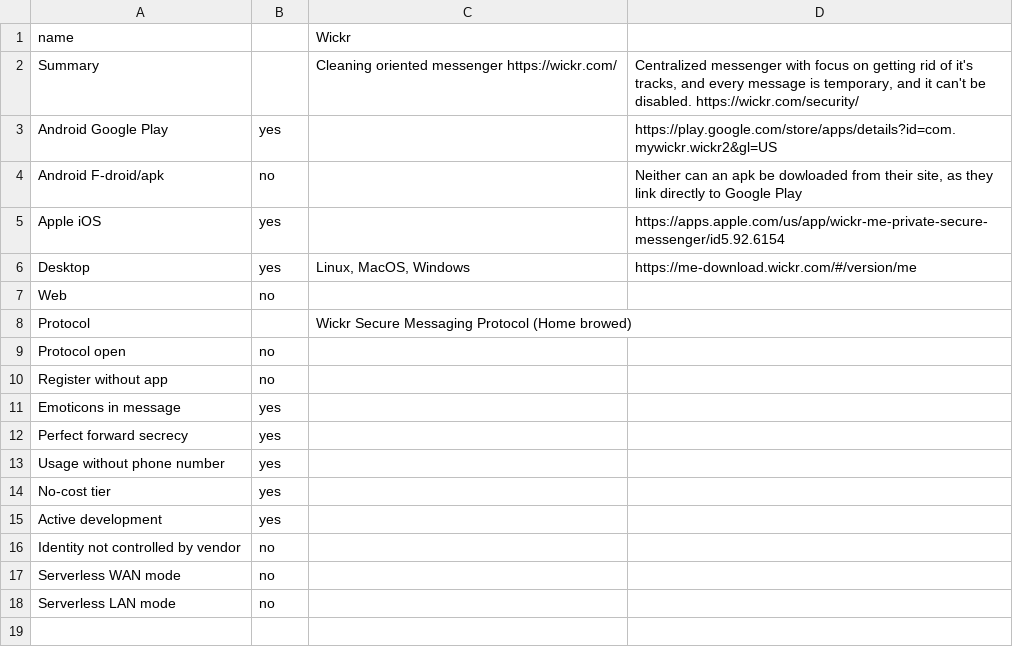
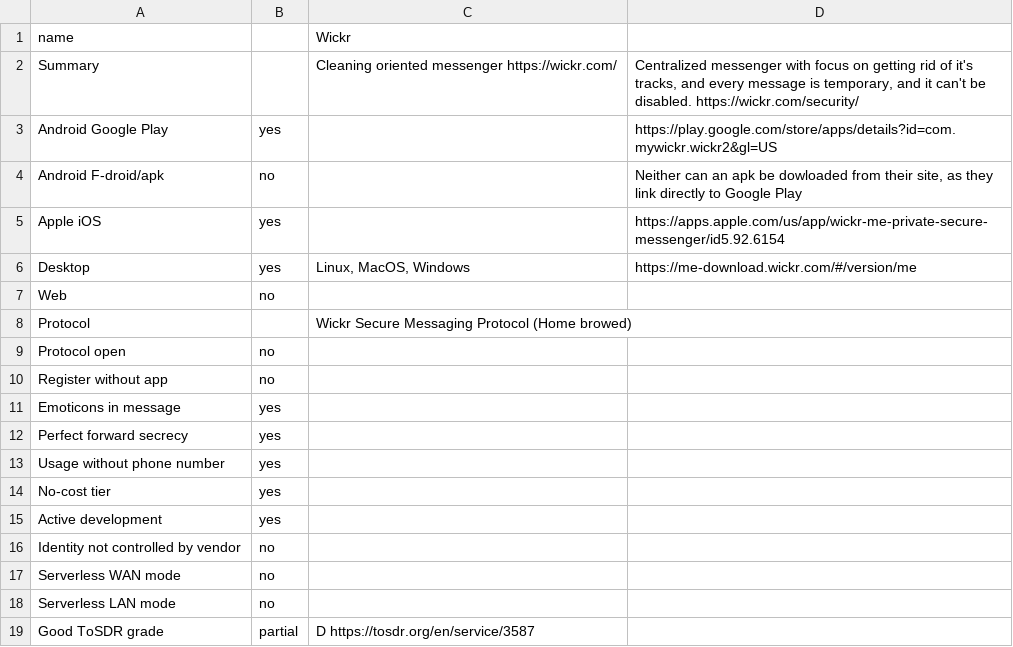
Before and after one commit to bkil/secuchart, a CSV file: data/wickr_me.csv, drawn as a sheet.

Commit message:
data/threema,viber,wickr_me,zoom: add ToSDR link

```diff
--- a/data/wickr_me.csv
+++ b/data/wickr_me.csv
@@ -18 +18,2 @@ Serverless WAN mode;no;;
 Serverless LAN mode;no;;
+Good ToSDR grade;partial;D https://tosdr.org/en/service/3587;
```
Also changed, not shown: data/simplex.csv, data/threema.csv, 2 other files.
